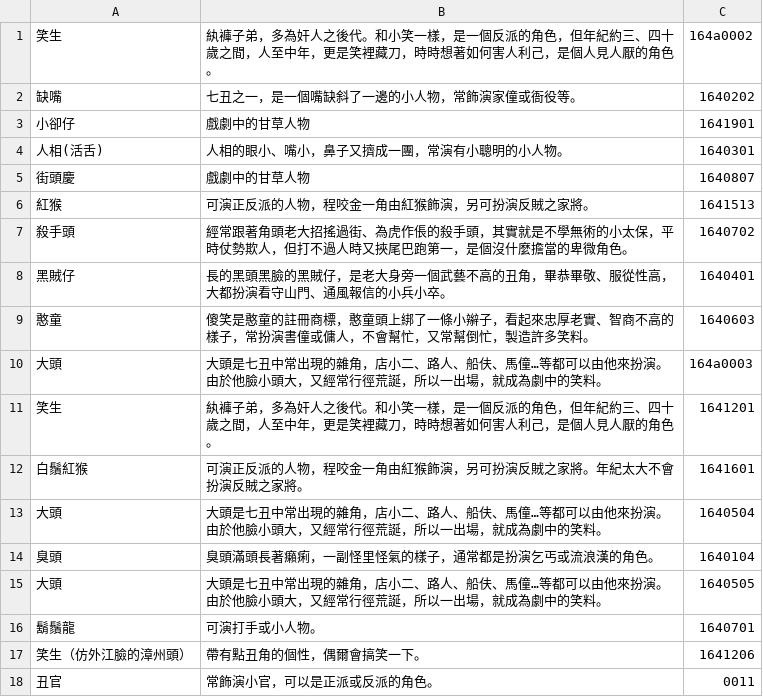
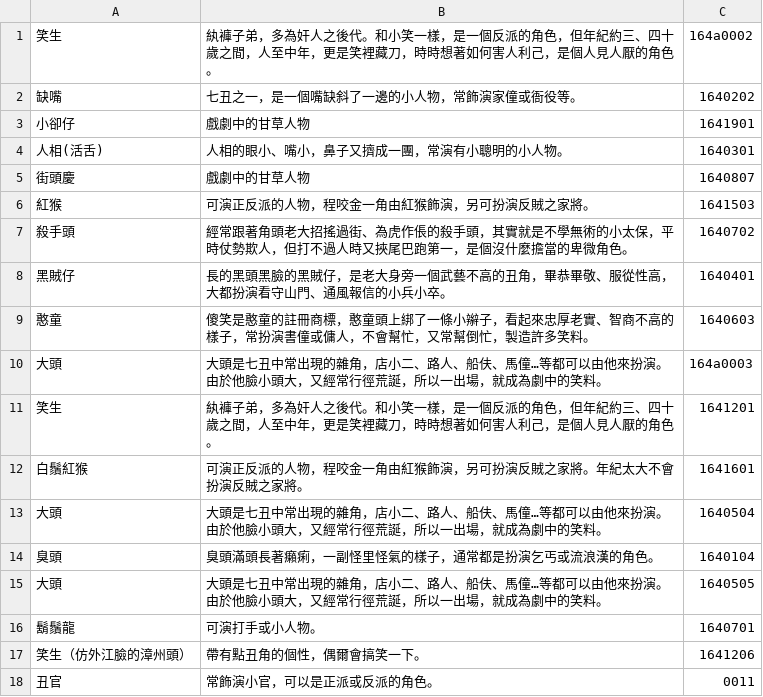
Before and after one commit to GinnyCosine/web_work_study, a CSV file: Budaisi/collection/js/characters/chou.csv, drawn as a sheet.

Commit message:
modify chou.csv

```diff
--- a/Budaisi/collection/js/characters/chou.csv
+++ b/Budaisi/collection/js/characters/chou.csv
@@ -5,3 +5,3 @@
 街頭慶,戲劇中的甘草人物,1640807
-紅猴,可演正反派的人物，程咬金一角由紅猴飾演，另可扮演反賊之家將。,1641513
+紅猴,可演正反派的人物，程咬金一角由紅猴飾演，另可扮演反賊之家將。,1641503
 殺手頭,經常跟著角頭老大招搖過街、為虎作倀的殺手頭，其實就是不學無術的小太保，平時仗勢欺人，但打不過人時又挾尾巴跑第一，是個沒什麼擔當的卑微角色。,1640702
```
Also changed, not shown: 1 other file.
